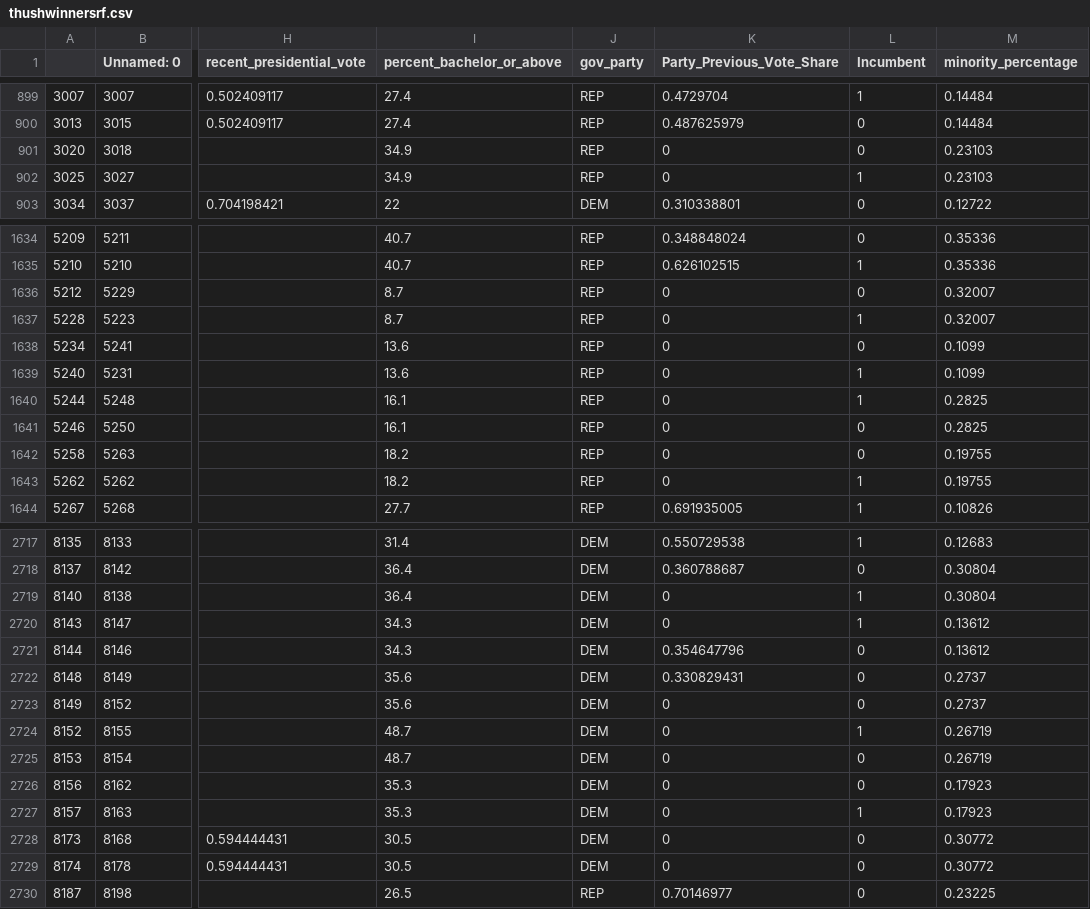
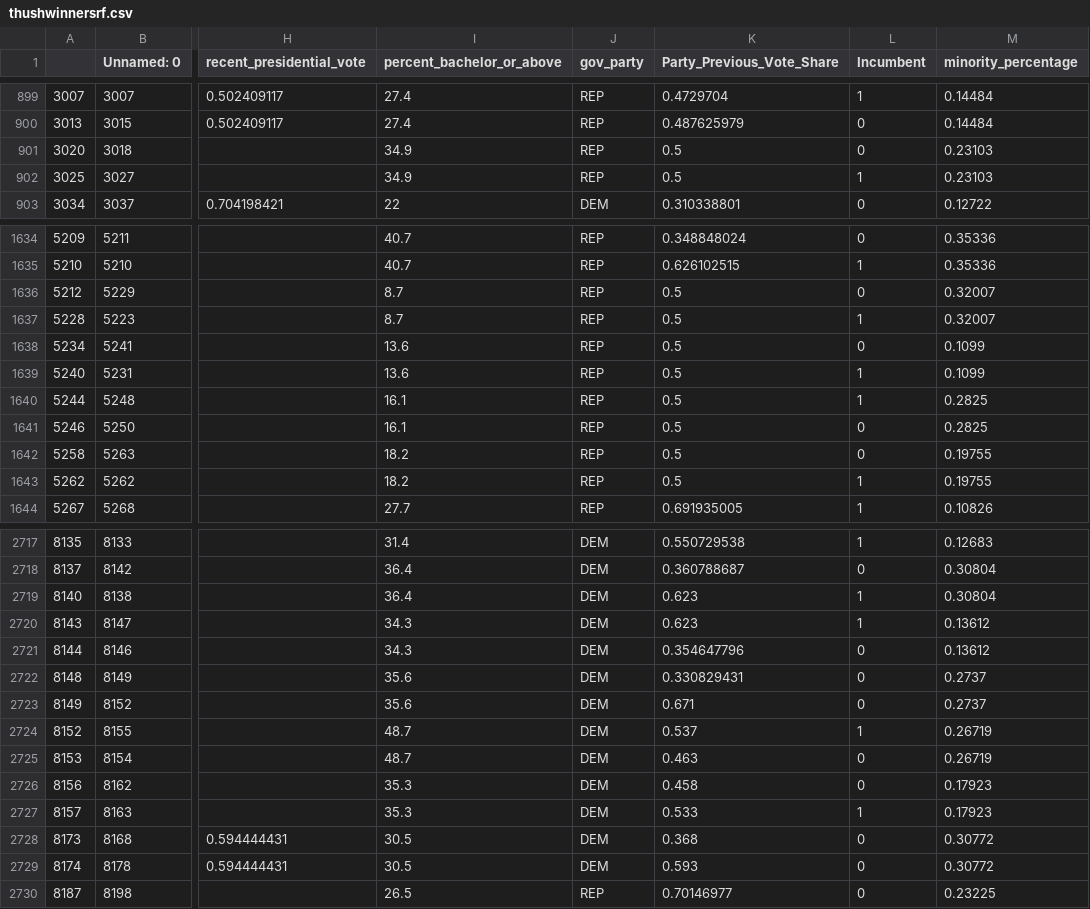
Before and after one commit to tynanseltzer/midtermML, a CSV file: data/thushwinnersrf.csv, drawn as a sheet; only a part is shown, gaps mark what is left out; the diff covers the shown part only; the diff names each change by its address in the sheet, - before the commit and + after, or states it on an @@ line.

```diff
--- a/data/thushwinnersrf.csv
+++ b/data/thushwinnersrf.csv
-K901:K902 (Party_Previous_Vote_Share): 0
+K901:K902 (Party_Previous_Vote_Share): 0.5
-K1636:K1643 (Party_Previous_Vote_Share): 0
+K1636:K1643 (Party_Previous_Vote_Share): 0.5
-K2719:K2720 (Party_Previous_Vote_Share): 0
+K2719:K2720 (Party_Previous_Vote_Share): 0.623
-K2723 (Party_Previous_Vote_Share): 0
+K2723 (Party_Previous_Vote_Share): 0.671
-K2724 (Party_Previous_Vote_Share): 0
+K2724 (Party_Previous_Vote_Share): 0.537
-K2725 (Party_Previous_Vote_Share): 0
+K2725 (Party_Previous_Vote_Share): 0.463
-K2726 (Party_Previous_Vote_Share): 0
+K2726 (Party_Previous_Vote_Share): 0.458
-K2727 (Party_Previous_Vote_Share): 0
+K2727 (Party_Previous_Vote_Share): 0.533
-K2728 (Party_Previous_Vote_Share): 0
+K2728 (Party_Previous_Vote_Share): 0.368
-K2729 (Party_Previous_Vote_Share): 0
+K2729 (Party_Previous_Vote_Share): 0.593
```
Also changed, not shown: 108 edited cells elsewhere in this file, data/winners.csv, 1 other file.
